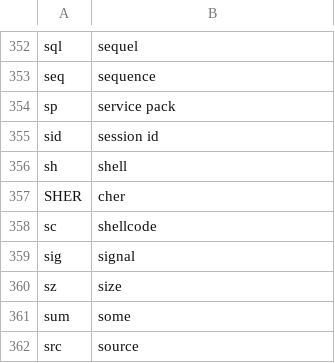
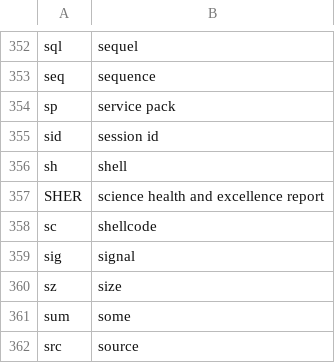
Before and after one commit to zilch42/knausj_talon, a CSV file: settings/abbreviations.csv, drawn as a sheet; only a part is shown, gaps mark what is left out.

```diff
--- a/settings/abbreviations.csv
+++ b/settings/abbreviations.csv
@@ -356,3 +356,3 @@ sid,session id
 sh,shell
-SHER,cher
+SHER,science health and excellence report
 sc,shellcode
```
Also changed, not shown: core/homophones/homophones.csv, 6 other files.
